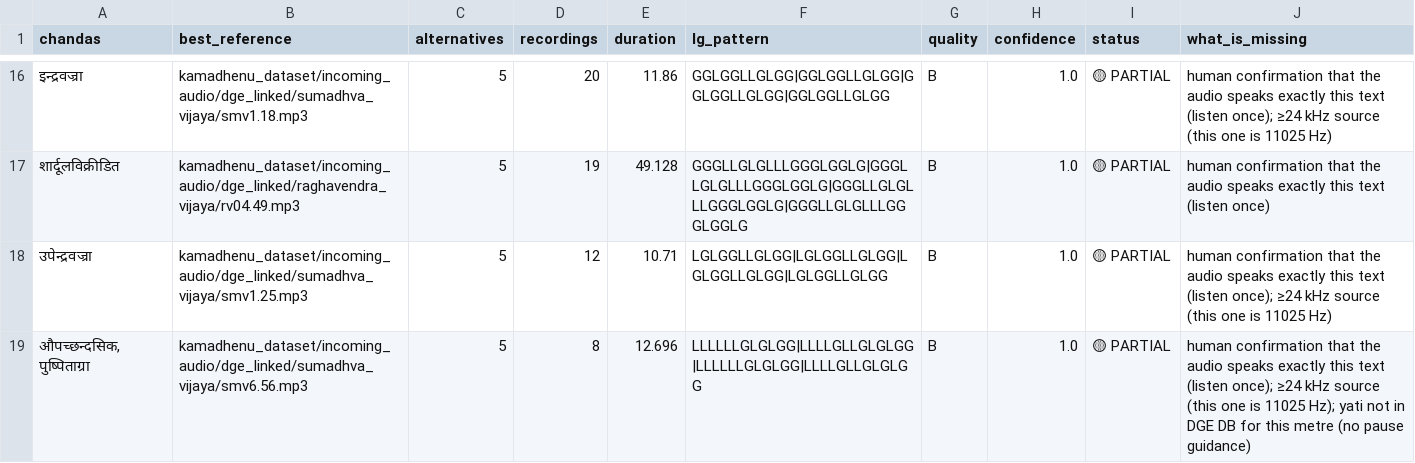
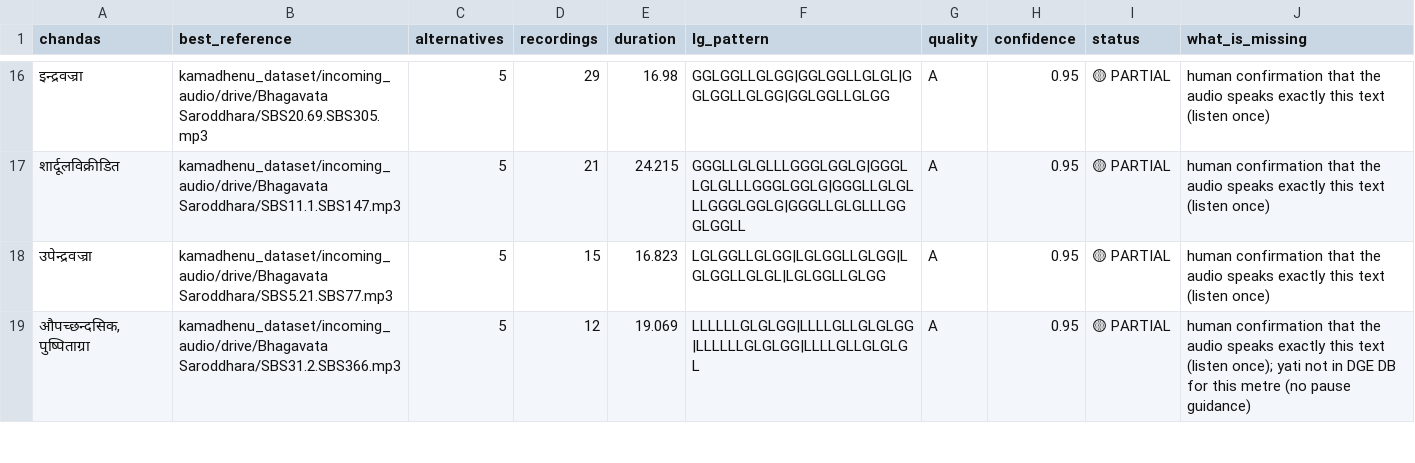
Before and after one commit to Tribhuvanachar/bhumandala, a CSV file: kamadhenu_dataset/reference_bank.csv, drawn as a sheet; only a part is shown, gaps mark what is left out; the diff covers the shown part only.

```diff
--- a/kamadhenu_dataset/reference_bank.csv
+++ b/kamadhenu_dataset/reference_bank.csv
@@ -16,4 +16,4 @@ chandas,best_reference,alternatives,recordings,duration,lg_pattern,quality,confi
-इन्द्रवज्रा,kamadhenu_dataset/incoming_audio/dge_linked/sumadhva_vijaya/smv1.18.mp3,5,20,11.86,GGLGGLLGLGG|GGLGGLLGLGG|GGLGGLLGLGG|GGLGGLLGLGG,B,1.0,🟡 PARTIAL,human confirmation that the audio speaks exactly this text (listen once); ≥24 kHz source (this one is 11025 Hz)
-शार्दूलविक्रीडित,kamadhenu_dataset/incoming_audio/dge_linked/raghavendra_vijaya/rv04.49.mp3,5,19,49.128,GGGLLGLGLLLGGGLGGLG|GGGLLGLGLLLGGGLGGLG|GGGLLGLGLLLGGGLGGLG|GGGLLGLGLLLGGGLGGLG,B,1.0,🟡 PARTIAL,human confirmation that the audio speaks exactly this text (listen once)
-उपेन्द्रवज्रा,kamadhenu_dataset/incoming_audio/dge_linked/sumadhva_vijaya/smv1.25.mp3,5,12,10.71,LGLGGLLGLGG|LGLGGLLGLGG|LGLGGLLGLGG|LGLGGLLGLGG,B,1.0,🟡 PARTIAL,human confirmation that the audio speaks exactly this text (listen once); ≥24 kHz source (this one is 11025 Hz)
-"औपच्छन्दसिक, पुष्पिताग्रा",kamadhenu_dataset/incoming_audio/dge_linked/sumadhva_vijaya/smv6.56.mp3,5,8,12.696,LLLLLLGLGLGG|LLLLGLLGLGLGG|LLLLLLGLGLGG|LLLLGLLGLGLGG,B,1.0,🟡 PARTIAL,human confirmation that the audio speaks exactly this text (listen once); ≥24 kHz source (this one is 11025 Hz); yati not in DGE DB for this metre (no pause guidance)
+इन्द्रवज्रा,kamadhenu_dataset/incoming_audio/drive/Bhagavata Saroddhara/SBS20.69.SBS305.mp3,5,29,16.98,GGLGGLLGLGG|GGLGGLLGLGL|GGLGGLLGLGG|GGLGGLLGLGG,A,0.95,🟡 PARTIAL,human confirmation that the audio speaks exactly this text (listen once)
+शार्दूलविक्रीडित,kamadhenu_dataset/incoming_audio/drive/Bhagavata Saroddhara/SBS11.1.SBS147.mp3,5,21,24.215,GGGLLGLGLLLGGGLGGLG|GGGLLGLGLLLGGGLGGLG|GGGLLGLGLLLGGGLGGLG|GGGLLGLGLLLGGGLGGLL,A,0.95,🟡 PARTIAL,human confirmation that the audio speaks exactly this text (listen once)
+उपेन्द्रवज्रा,kamadhenu_dataset/incoming_audio/drive/Bhagavata Saroddhara/SBS5.21.SBS77.mp3,5,15,16.823,LGLGGLLGLGG|LGLGGLLGLGG|LGLGGLLGLGL|LGLGGLLGLGG,A,0.95,🟡 PARTIAL,human confirmation that the audio speaks exactly this text (listen once)
+"औपच्छन्दसिक, पुष्पिताग्रा",kamadhenu_dataset/incoming_audio/drive/Bhagavata Saroddhara/SBS31.2.SBS366.mp3,5,12,19.069,LLLLLLGLGLGG|LLLLGLLGLGLGG|LLLLLLGLGLGG|LLLLGLLGLGLGL,A,0.95,🟡 PARTIAL,human confirmation that the audio speaks exactly this text (listen once); yati not in DGE DB for this metre (no pause guidance)
```
Also changed, not shown: 6 added rows, 6 removed rows and 24 edited cells elsewhere in this file, kamadhenu_dataset/RECORDING_REQUESTS.csv, kamadhenu_dataset/chandas_coverage.csv, 55 other files.
